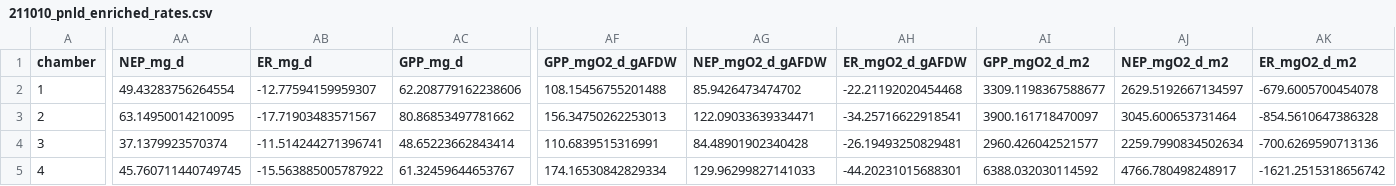
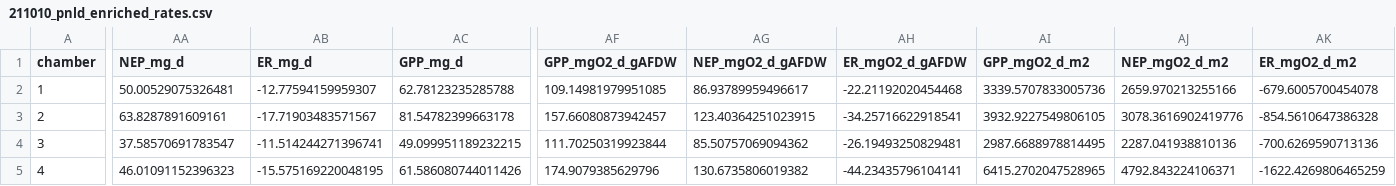
Before and after one commit to nframmy/tahoe_lab_inc_analysis, a CSV file: data/211010_pineland_a_e/211010_pnld_enriched_rates.csv, drawn as a sheet; only a part is shown, gaps mark what is left out; the diff covers the shown part only; the diff names each change by its address in the sheet, - before the commit and + after, or states it on an @@ line.

Commit message:
updated analysis by tweaking metabolism time periods in DO data from which metabolism rates were calculated from

```diff
--- a/data/211010_pineland_a_e/211010_pnld_enriched_rates.csv
+++ b/data/211010_pineland_a_e/211010_pnld_enriched_rates.csv
-AA2 (NEP_mg_d): 49.43283756264554
+AA2 (NEP_mg_d): 50.00529075326481
-AC2 (GPP_mg_d): 62.208779162238606
+AC2 (GPP_mg_d): 62.78123235285788
-AF2 (GPP_mgO2_d_gAFDW): 108.15456755201488
+AF2 (GPP_mgO2_d_gAFDW): 109.14981979951085
-AG2 (NEP_mgO2_d_gAFDW): 85.9426473474702
+AG2 (NEP_mgO2_d_gAFDW): 86.93789959496617
-AI2 (GPP_mgO2_d_m2): 3309.1198367588677
+AI2 (GPP_mgO2_d_m2): 3339.5707833005736
-AJ2 (NEP_mgO2_d_m2): 2629.5192667134597
+AJ2 (NEP_mgO2_d_m2): 2659.970213255166
-AA3 (NEP_mg_d): 63.14950014210095
+AA3 (NEP_mg_d): 63.8287891609161
-AC3 (GPP_mg_d): 80.86853497781662
+AC3 (GPP_mg_d): 81.54782399663178
-AF3 (GPP_mgO2_d_gAFDW): 156.34750262253013
+AF3 (GPP_mgO2_d_gAFDW): 157.66080873942457
-AG3 (NEP_mgO2_d_gAFDW): 122.09033639334471
+AG3 (NEP_mgO2_d_gAFDW): 123.40364251023915
-AI3 (GPP_mgO2_d_m2): 3900.161718470097
+AI3 (GPP_mgO2_d_m2): 3932.9227549806105
-AJ3 (NEP_mgO2_d_m2): 3045.600653731464
+AJ3 (NEP_mgO2_d_m2): 3078.3616902419776
-AA4 (NEP_mg_d): 37.1379923570374
+AA4 (NEP_mg_d): 37.58570691783547
-AC4 (GPP_mg_d): 48.65223662843414
+AC4 (GPP_mg_d): 49.099951189232215
-AF4 (GPP_mgO2_d_gAFDW): 110.6839515316991
+AF4 (GPP_mgO2_d_gAFDW): 111.70250319923844
-AG4 (NEP_mgO2_d_gAFDW): 84.48901902340428
+AG4 (NEP_mgO2_d_gAFDW): 85.50757069094362
-AI4 (GPP_mgO2_d_m2): 2960.426042521577
+AI4 (GPP_mgO2_d_m2): 2987.6688978814495
-AJ4 (NEP_mgO2_d_m2): 2259.7990834502634
+AJ4 (NEP_mgO2_d_m2): 2287.041938810136
-AA5 (NEP_mg_d): 45.760711440749745
+AA5 (NEP_mg_d): 46.01091152396323
-AB5 (ER_mg_d): -15.563885005787922
+AB5 (ER_mg_d): -15.575169220048195
-AC5 (GPP_mg_d): 61.32459644653767
+AC5 (GPP_mg_d): 61.586080744011426
-AF5 (GPP_mgO2_d_gAFDW): 174.16530842829334
+AF5 (GPP_mgO2_d_gAFDW): 174.9079385629796
-AG5 (NEP_mgO2_d_gAFDW): 129.96299827141033
+AG5 (NEP_mgO2_d_gAFDW): 130.6735806019382
-AH5 (ER_mgO2_d_gAFDW): -44.20231015688301
+AH5 (ER_mgO2_d_gAFDW): -44.23435796104141
-AI5 (GPP_mgO2_d_m2): 6388.032030114592
+AI5 (GPP_mgO2_d_m2): 6415.2702047528965
-AJ5 (NEP_mgO2_d_m2): 4766.780498248917
+AJ5 (NEP_mgO2_d_m2): 4792.843224106371
-AK5 (ER_mgO2_d_m2): -1621.2515318656742
+AK5 (ER_mgO2_d_m2): -1622.4269806465259
```
Also changed, not shown: 81 edited cells elsewhere in this file, 2 other files.
